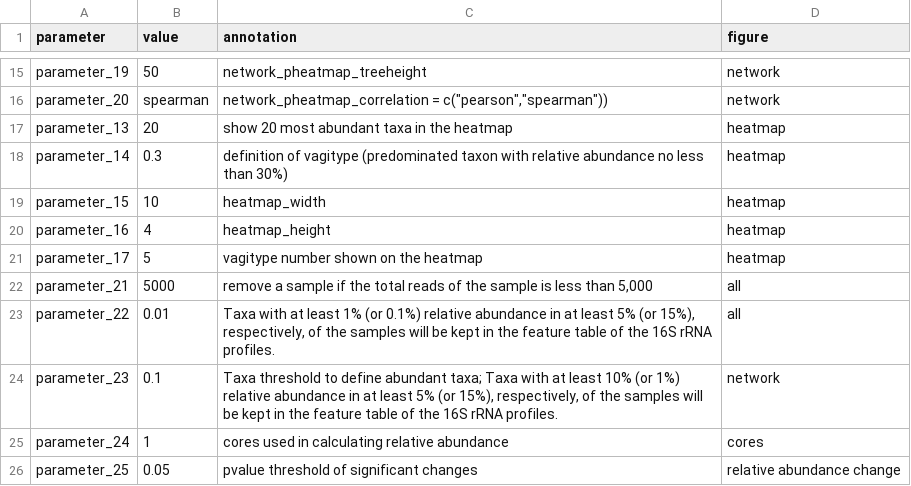
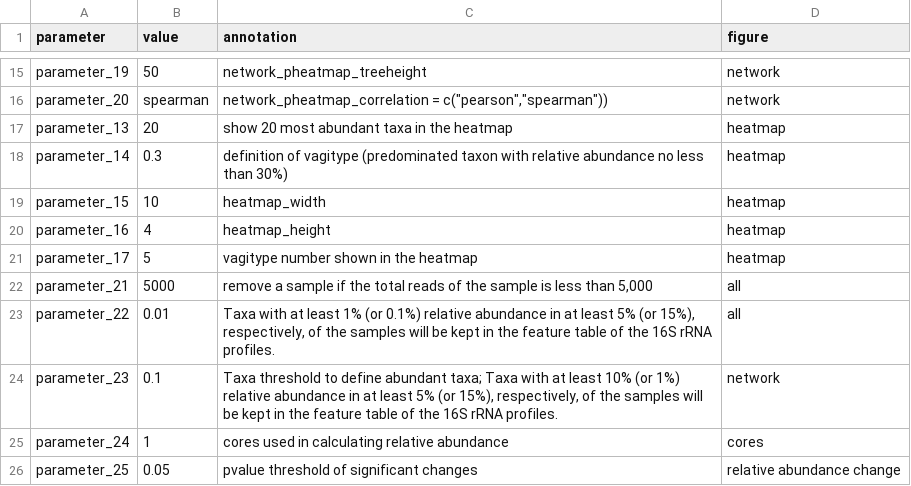
Before and after one commit to DrBinZhu/16S_rRNA_analysis, a CSV file: parameter_list.csv, drawn as a sheet; only a part is shown, gaps mark what is left out.

Commit message:
Add files via upload

```diff
--- a/parameter_list.csv
+++ b/parameter_list.csv
@@ -20,3 +20,3 @@ parameter_15,10,heatmap_width,heatmap
 parameter_16,4,heatmap_height,heatmap
-parameter_17,5,vagitype number shown on the heatmap,heatmap
+parameter_17,5,vagitype number shown in the heatmap,heatmap
 parameter_21,5000,"remove a sample if the total reads of the sample is less than 5,000",all
```
